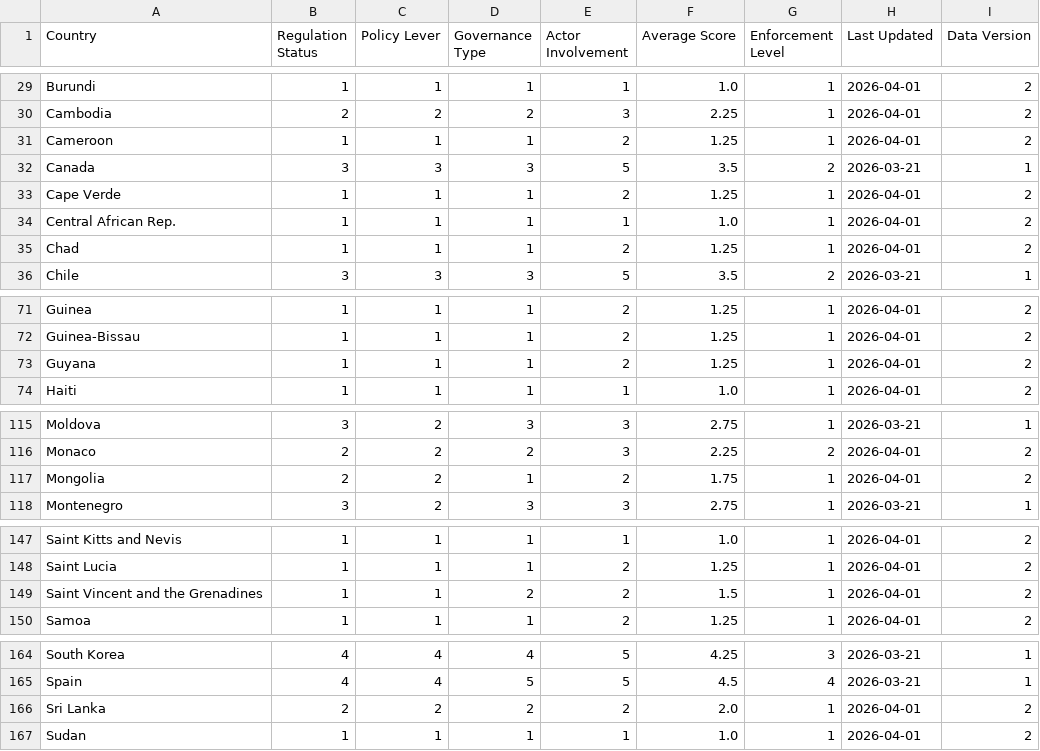
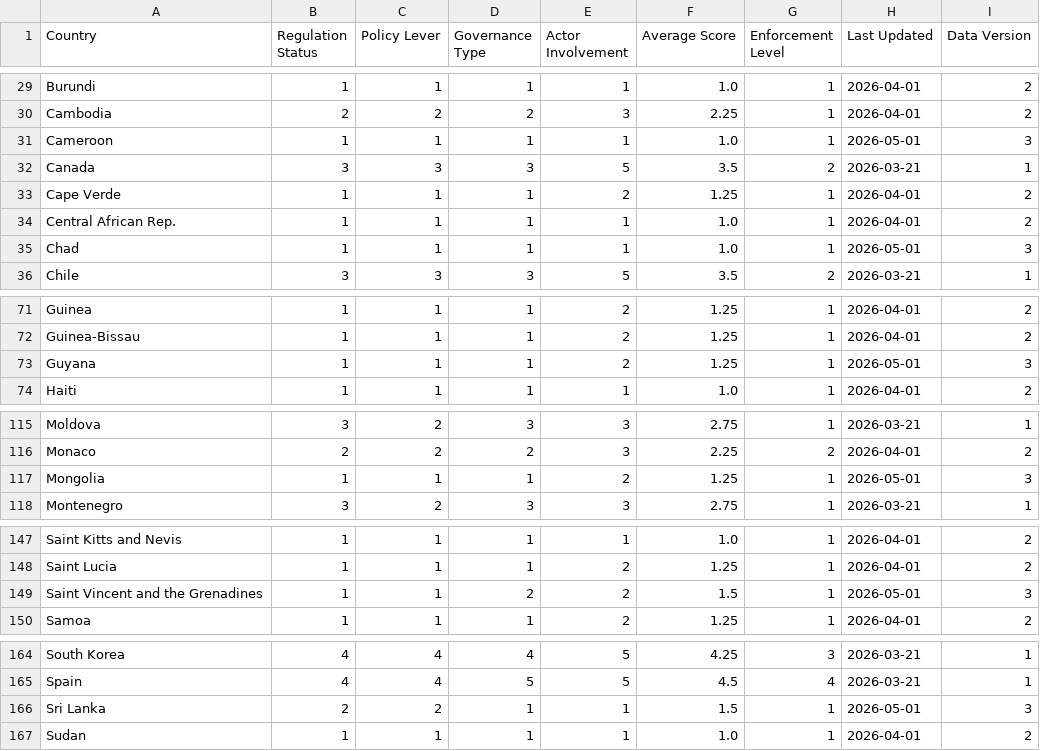
Before and after one commit to riadeane/airegulationmap, a CSV file: public/scores.csv, drawn as a sheet; only a part is shown, gaps mark what is left out; the diff covers the shown part only.

```diff
--- a/public/scores.csv
+++ b/public/scores.csv
@@ -30,3 +30,3 @@ Burundi,1,1,1,1,1.0,1,2026-04-01,2
 Cambodia,2,2,2,3,2.25,1,2026-04-01,2
-Cameroon,1,1,1,2,1.25,1,2026-04-01,2
+Cameroon,1,1,1,1,1.0,1,2026-05-01,3
 Canada,3,3,3,5,3.5,2,2026-03-21,1
@@ -34,3 +34,3 @@ Cape Verde,1,1,1,2,1.25,1,2026-04-01,2
 Central African Rep.,1,1,1,1,1.0,1,2026-04-01,2
-Chad,1,1,1,2,1.25,1,2026-04-01,2
+Chad,1,1,1,1,1.0,1,2026-05-01,3
 Chile,3,3,3,5,3.5,2,2026-03-21,1
@@ -72,3 +72,3 @@ Guinea,1,1,1,2,1.25,1,2026-04-01,2
 Guinea-Bissau,1,1,1,2,1.25,1,2026-04-01,2
-Guyana,1,1,1,2,1.25,1,2026-04-01,2
+Guyana,1,1,1,2,1.25,1,2026-05-01,3
 Haiti,1,1,1,1,1.0,1,2026-04-01,2
@@ -116,3 +116,3 @@ Moldova,3,2,3,3,2.75,1,2026-03-21,1
 Monaco,2,2,2,3,2.25,2,2026-04-01,2
-Mongolia,2,2,1,2,1.75,1,2026-04-01,2
+Mongolia,1,1,1,2,1.25,1,2026-05-01,3
 Montenegro,3,2,3,3,2.75,1,2026-03-21,1
@@ -148,3 +148,3 @@ Saint Kitts and Nevis,1,1,1,1,1.0,1,2026-04-01,2
 Saint Lucia,1,1,1,2,1.25,1,2026-04-01,2
-Saint Vincent and the Grenadines,1,1,2,2,1.5,1,2026-04-01,2
+Saint Vincent and the Grenadines,1,1,2,2,1.5,1,2026-05-01,3
 Samoa,1,1,1,2,1.25,1,2026-04-01,2
@@ -165,3 +165,3 @@ South Korea,4,4,4,5,4.25,3,2026-03-21,1
 Spain,4,4,5,5,4.5,4,2026-03-21,1
-Sri Lanka,2,2,2,2,2.0,1,2026-04-01,2
+Sri Lanka,2,2,1,1,1.5,1,2026-05-01,3
 Sudan,1,1,1,1,1.0,1,2026-04-01,2
```
Also changed, not shown: 46 edited cells elsewhere in this file, public/regulation_data.csv, 1 other file.
